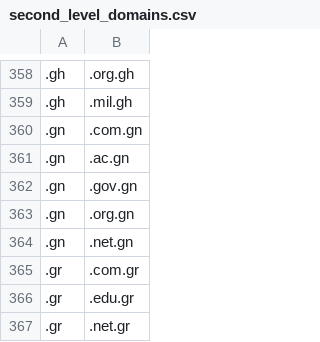
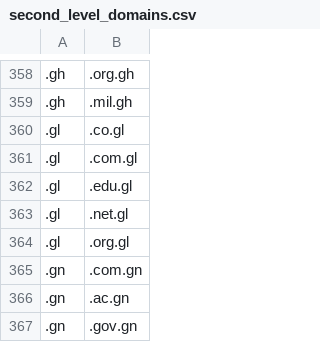
Before and after one commit to miguelmota/is-valid-domain, a CSV file: domains/second_level_domains.csv, drawn as a sheet; only a part is shown, gaps mark what is left out; the shorter side is filled out with more unchanged rows.

Commit message:
Added uncommon yet valid .GL domains.

```diff
--- a/domains/second_level_domains.csv
+++ b/domains/second_level_domains.csv
@@ -359,2 +359,7 @@
 .gh,.mil.gh
+.gl,.co.gl
+.gl,.com.gl
+.gl,.edu.gl
+.gl,.net.gl
+.gl,.org.gl
 .gn,.com.gn
```
